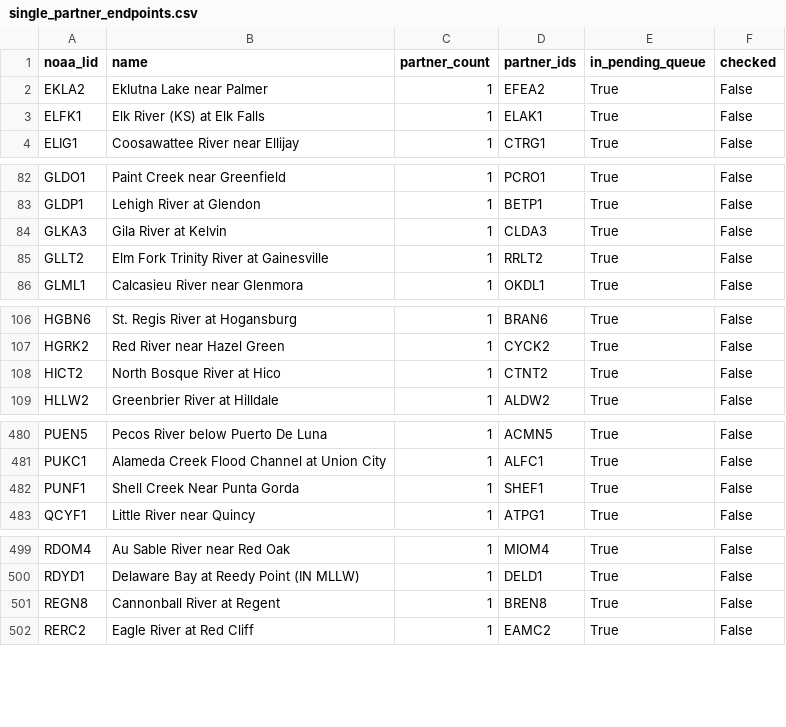
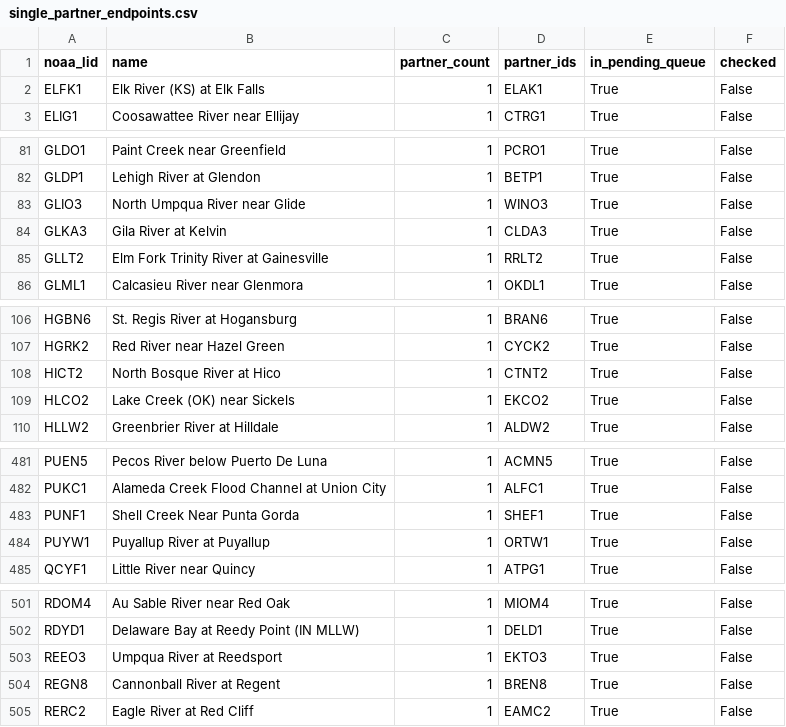
Before and after one commit to pbangiola/paddlersmap, a CSV file: data/network_audit/single_partner_endpoints.csv, drawn as a sheet; only a part is shown, gaps mark what is left out; the diff covers the shown part only.

```diff
--- a/data/network_audit/single_partner_endpoints.csv
+++ b/data/network_audit/single_partner_endpoints.csv
@@ -1,3 +1,2 @@
 noaa_lid,name,partner_count,partner_ids,in_pending_queue,checked
-EKLA2,Eklutna Lake near Palmer,1,EFEA2,True,False
 ELFK1,Elk River (KS) at Elk Falls,1,ELAK1,True,False
@@ -83,2 +82,3 @@ GLDO1,Paint Creek near Greenfield,1,PCRO1,True,False
 GLDP1,Lehigh River at Glendon,1,BETP1,True,False
+GLIO3,North Umpqua River near Glide,1,WINO3,True,False
 GLKA3,Gila River at Kelvin,1,CLDA3,True,False
@@ -108,2 +108,3 @@ HGRK2,Red River near Hazel Green,1,CYCK2,True,False
 HICT2,North Bosque River at Hico,1,CTNT2,True,False
+HLCO2,Lake Creek (OK) near Sickels,1,EKCO2,True,False
 HLLW2,Greenbrier River at Hilldale,1,ALDW2,True,False
@@ -482,2 +483,3 @@ PUKC1,Alameda Creek Flood Channel at Union City,1,ALFC1,True,False
 PUNF1,Shell Creek Near Punta Gorda,1,SHEF1,True,False
+PUYW1,Puyallup River at Puyallup,1,ORTW1,True,False
 QCYF1,Little  River near Quincy,1,ATPG1,True,False
@@ -500,2 +502,3 @@ RDOM4,Au Sable River near Red Oak,1,MIOM4,True,False
 RDYD1,Delaware Bay at Reedy Point (IN MLLW),1,DELD1,True,False
+REEO3,Umpqua River at Reedsport,1,EKTO3,True,False
 REGN8,Cannonball River at Regent,1,BREN8,True,False
```
Also changed, not shown: 1 added row elsewhere in this file, data/network_audit/unchecked_endpoints.csv, 3 other files.
